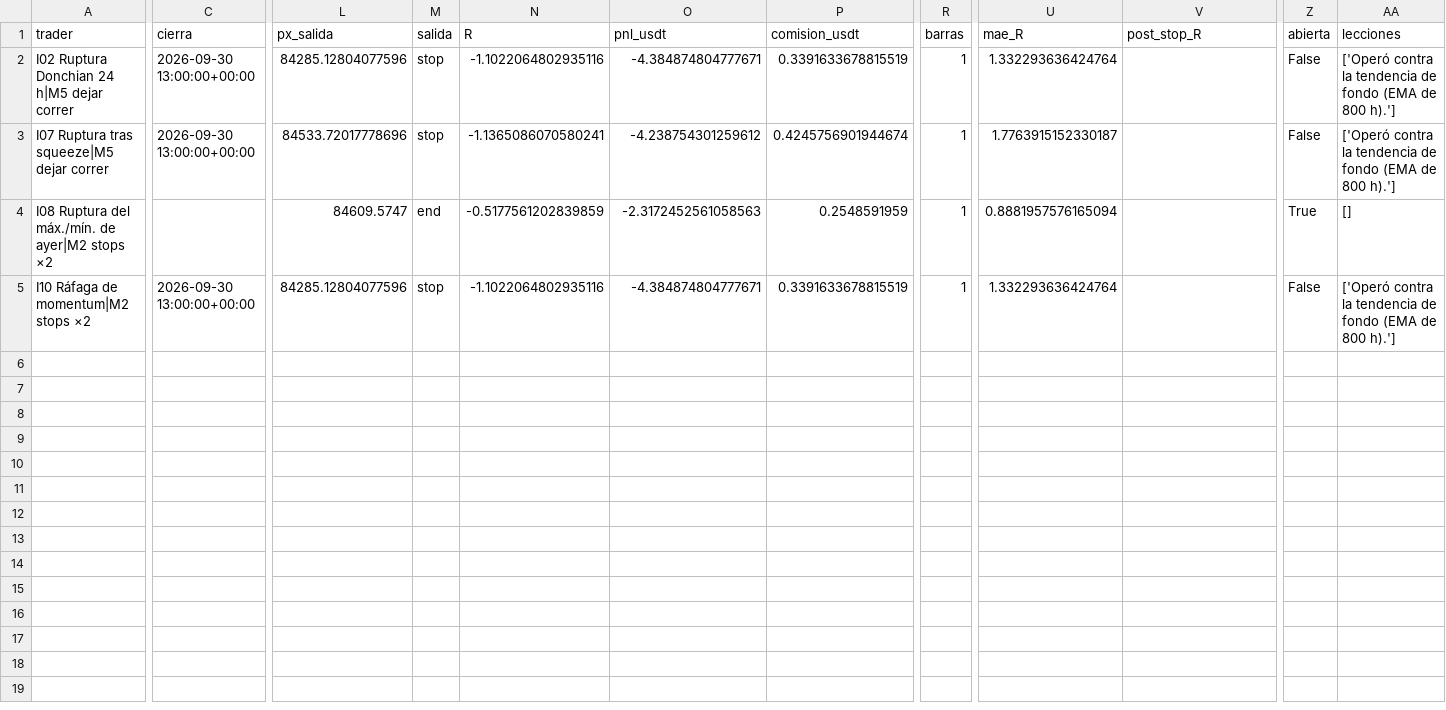
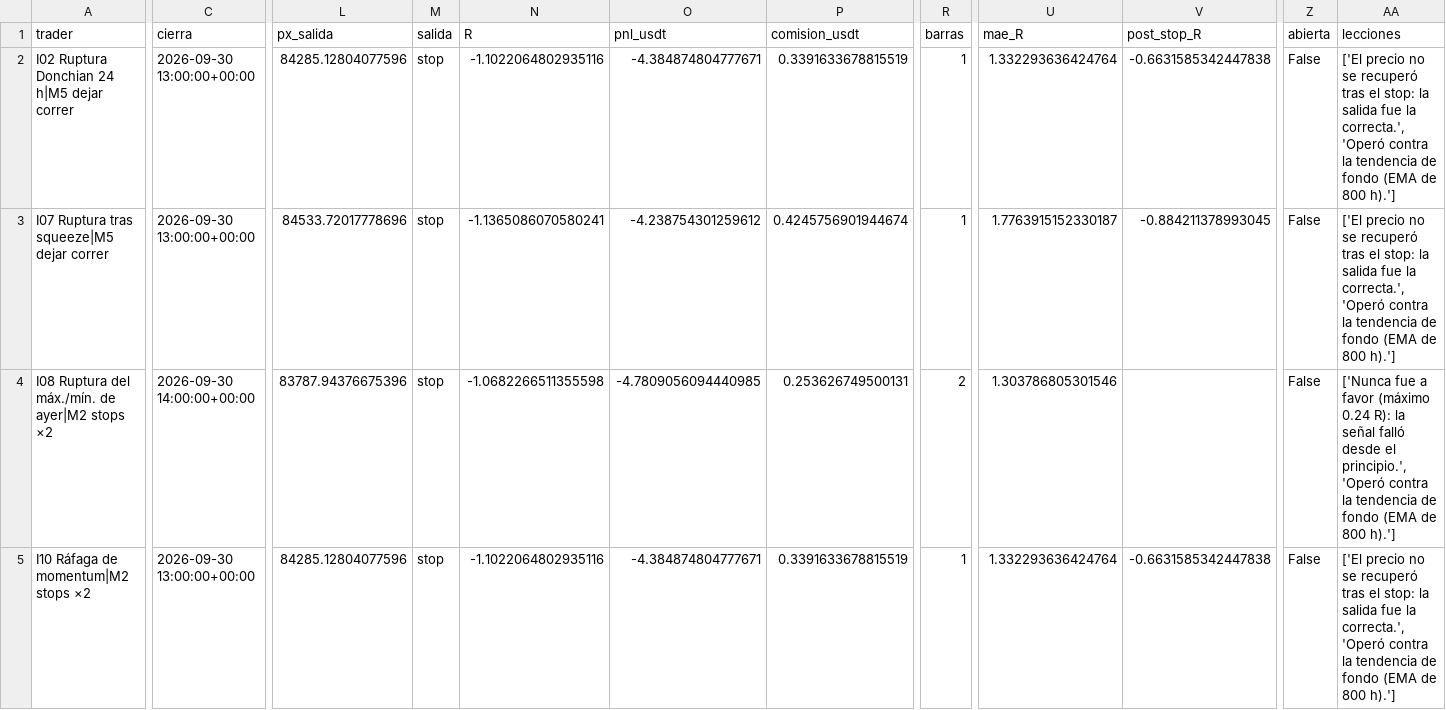
Before and after one commit to josecarrera2708-wq/viral-video-saas, a CSV file: millonary/paper_state/intradia/trades_mejoras.csv, drawn as a sheet; only a part is shown, gaps mark what is left out; the diff names each change by its address in the sheet, - before the commit and + after, or states it on an @@ line.

```diff
--- a/millonary/paper_state/intradia/trades_mejoras.csv
+++ b/millonary/paper_state/intradia/trades_mejoras.csv
-V2 (post_stop_R): (empty)
+V2 (post_stop_R): -0.6631585342447838
-AA2:AA3 (lecciones): ['Operó contra la…
+AA2:AA3 (lecciones): ['El precio no se recuperó tras el stop: la salida fue la correcta.', 'Operó contra la…
-V3 (post_stop_R): (empty)
+V3 (post_stop_R): -0.884211378993045
-C4 (cierra): (empty)
+C4 (cierra): 2026-09-30 14:00:00+00:00
-L4 (px_salida): 84609.5747
+L4 (px_salida): 83787.94376675396
-M4 (salida): end
+M4 (salida): stop
-N4 (R): -0.5177561202839859
+N4 (R): -1.0682266511355598
-O4 (pnl_usdt): -2.3172452561058563
+O4 (pnl_usdt): -4.7809056094440985
-P4 (comision_usdt): 0.2548591959
+P4 (comision_usdt): 0.253626749500131
-R4 (barras): 1
+R4 (barras): 2
-U4 (mae_R): 0.8881957576165094
+U4 (mae_R): 1.303786805301546
-Z4 (abierta): True
+Z4 (abierta): False
-AA4 (lecciones): []
+AA4 (lecciones): ['Nunca fue a favor (máximo 0.24 R): la señal falló desde el principio.', 'Operó contra la tendencia de fondo (EMA de 800 h).']
-V5 (post_stop_R): (empty)
+V5 (post_stop_R): -0.6631585342447838
-AA5 (lecciones): ['Operó contra la…
+AA5 (lecciones): ['El precio no se recuperó tras el stop: la salida fue la correcta.', 'Operó contra la…
```
Also changed, not shown: millonary/paper_state/intradia/trades.csv, 4 other files.
